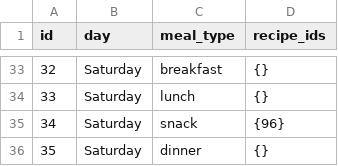
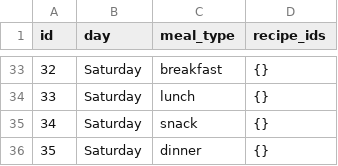
Before and after one commit to manojmanivannan/MealPlanner, a CSV file: backend/data/weekly_plan.csv, drawn as a sheet; only a part is shown, gaps mark what is left out; the diff covers the shown part only.

```diff
--- a/backend/data/weekly_plan.csv
+++ b/backend/data/weekly_plan.csv
@@ -34,3 +34,3 @@ id,day,meal_type,recipe_ids
 33,Saturday,lunch,{}
-34,Saturday,snack,{96}
+34,Saturday,snack,{}
 35,Saturday,dinner,{}
```
Also changed, not shown: 17 edited cells elsewhere in this file, backend/data/ingredients.csv.
